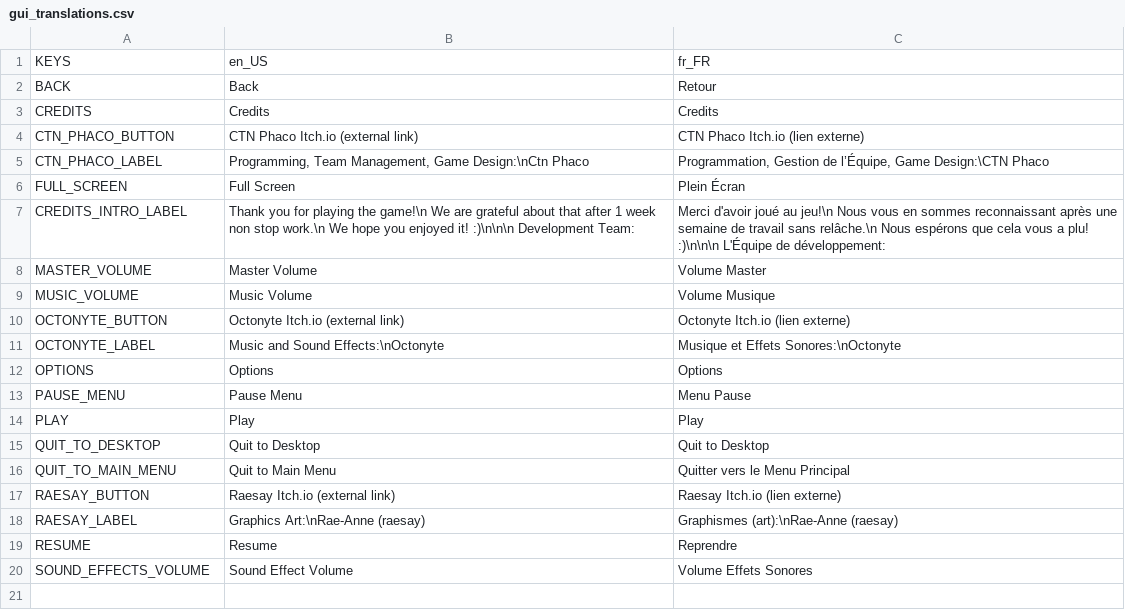
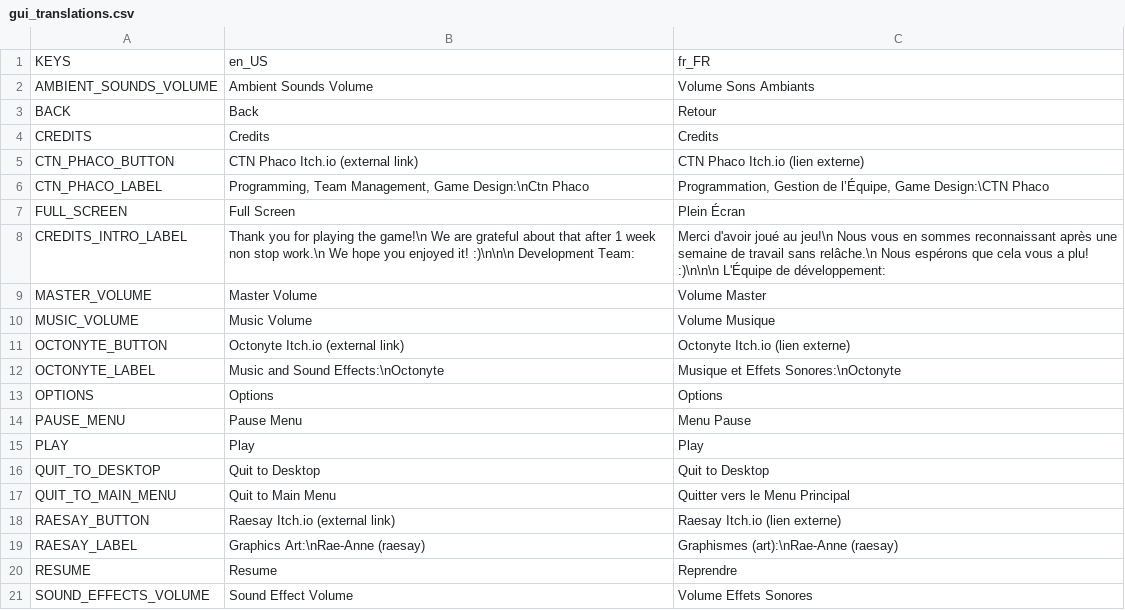
Before and after one commit to AlixBarreaux/feltari, a CSV file: Translations/GUI/gui_translations.csv, drawn as a sheet.

Commit message:
Add translation for 'Ambient Sounds' string

```diff
--- a/Translations/GUI/gui_translations.csv
+++ b/Translations/GUI/gui_translations.csv
@@ -1,2 +1,3 @@
 KEYS,en_US,fr_FR
+AMBIENT_SOUNDS_VOLUME,Ambient Sounds Volume,Volume Sons Ambiants
 BACK,Back,Retour
```
Also changed, not shown: 5 other files.
